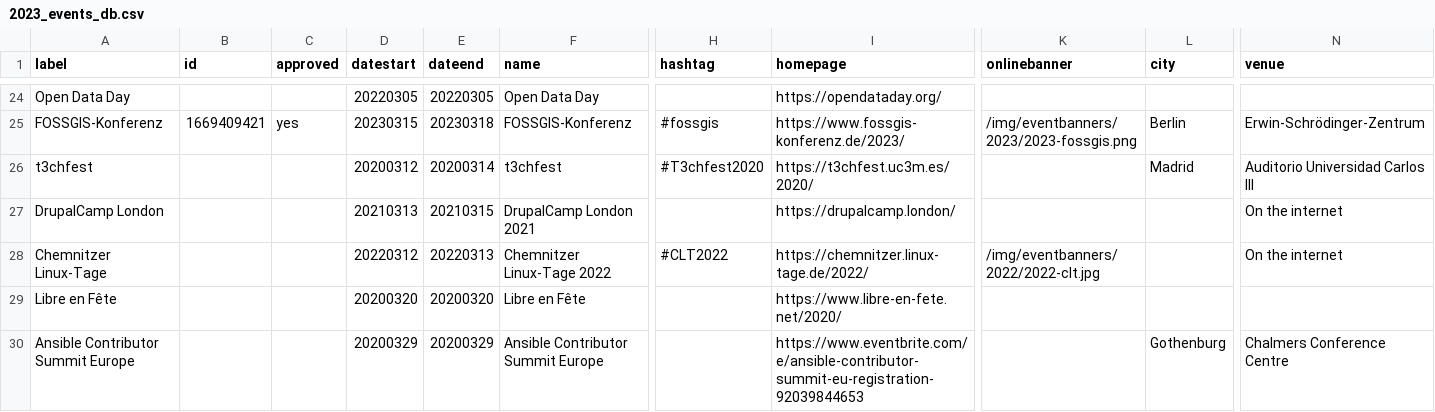
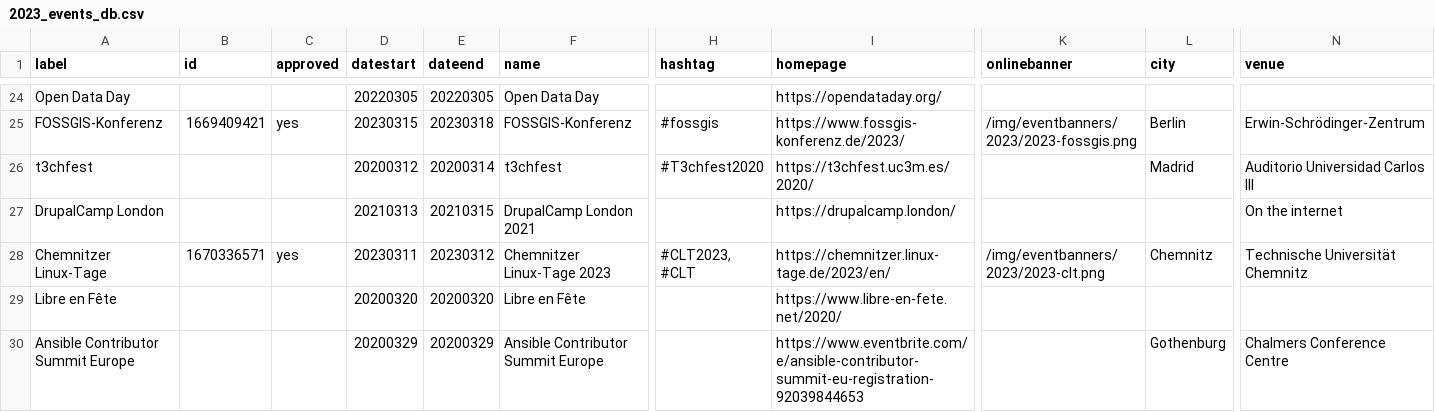
Before and after one commit to foss-events/website, a CSV file: data/2023_events_db.csv, drawn as a sheet; only a part is shown, gaps mark what is left out; the diff covers the shown part only; the diff names each change by its address in the sheet, - before the commit and + after, or states it on an @@ line.

```diff
--- a/data/2023_events_db.csv
+++ b/data/2023_events_db.csv
-B28 (id): (empty)
+B28 (id): 1670336571
-C28 (approved): (empty)
+C28 (approved): yes
-D28 (datestart): 20220312
+D28 (datestart): 20230311
-E28 (dateend): 20220313
+E28 (dateend): 20230312
-F28 (name): Chemnitzer Linux-Tage 2022
+F28 (name): Chemnitzer Linux-Tage 2023
-H28 (hashtag): #CLT2022
+H28 (hashtag): #CLT2023, #CLT
-I28 (homepage): https://chemnitzer.linux-tage.de/2022/
+I28 (homepage): https://chemnitzer.linux-tage.de/2023/en/
-K28 (onlinebanner): /img/eventbanners/2022/2022-clt.jpg
+K28 (onlinebanner): /img/eventbanners/2023/2023-clt.png
-L28 (city): (empty)
+L28 (city): Chemnitz
-N28 (venue): On the internet
+N28 (venue): Technische Universität Chemnitz
```
Also changed, not shown: 14 edited cells elsewhere in this file, data/2022_events_db.csv, 1 other file.
